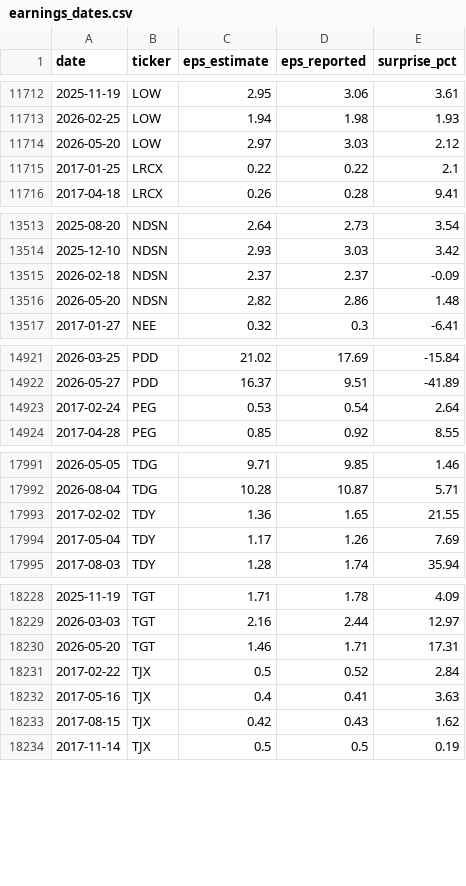
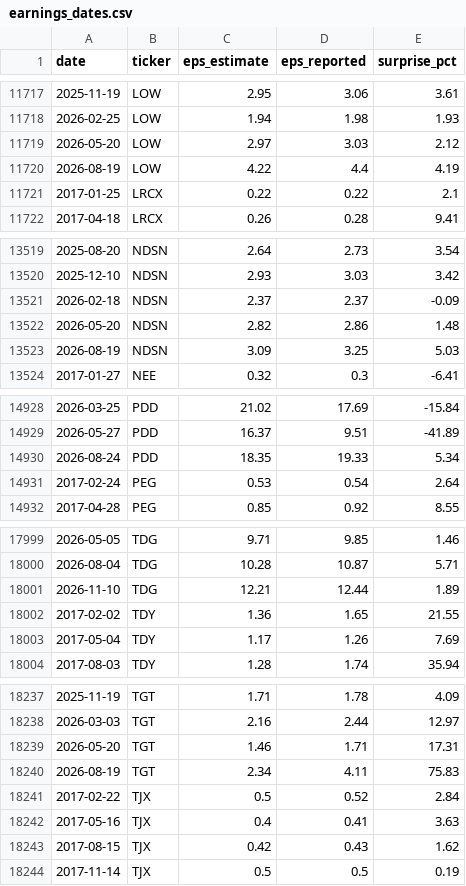
Before and after one commit to dominicjburns2003-gif/curiosity-index, a CSV file: data/processed/earnings_dates.csv, drawn as a sheet; only a part is shown, gaps mark what is left out; the diff covers the shown part only.

```diff
--- a/data/processed/earnings_dates.csv
+++ b/data/processed/earnings_dates.csv
@@ -11714,2 +11719,3 @@ date,ticker,eps_estimate,eps_reported,surprise_pct
 2026-05-20,LOW,2.97,3.03,2.12
+2026-08-19,LOW,4.22,4.4,4.19
 2017-01-25,LRCX,0.22,0.22,2.1
@@ -13516,2 +13522,3 @@ date,ticker,eps_estimate,eps_reported,surprise_pct
 2026-05-20,NDSN,2.82,2.86,1.48
+2026-08-19,NDSN,3.09,3.25,5.03
 2017-01-27,NEE,0.32,0.3,-6.41
@@ -14922,2 +14929,3 @@ date,ticker,eps_estimate,eps_reported,surprise_pct
 2026-05-27,PDD,16.37,9.51,-41.89
+2026-08-24,PDD,18.35,19.33,5.34
 2017-02-24,PEG,0.53,0.54,2.64
@@ -17992,2 +18000,3 @@ date,ticker,eps_estimate,eps_reported,surprise_pct
 2026-08-04,TDG,10.28,10.87,5.71
+2026-11-10,TDG,12.21,12.44,1.89
 2017-02-02,TDY,1.36,1.65,21.55
@@ -18230,2 +18239,3 @@ date,ticker,eps_estimate,eps_reported,surprise_pct
 2026-05-20,TGT,1.46,1.71,17.31
+2026-08-19,TGT,2.34,4.11,75.83
 2017-02-22,TJX,0.5,0.52,2.84
```
Also changed, not shown: 7 added rows elsewhere in this file, data/processed/earnings_events.csv, data/processed/strategy_monthly.csv, 28 other files.
